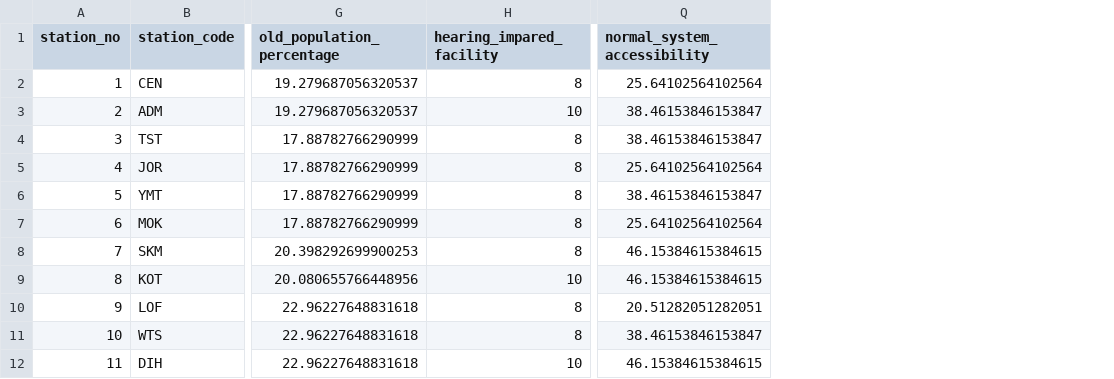
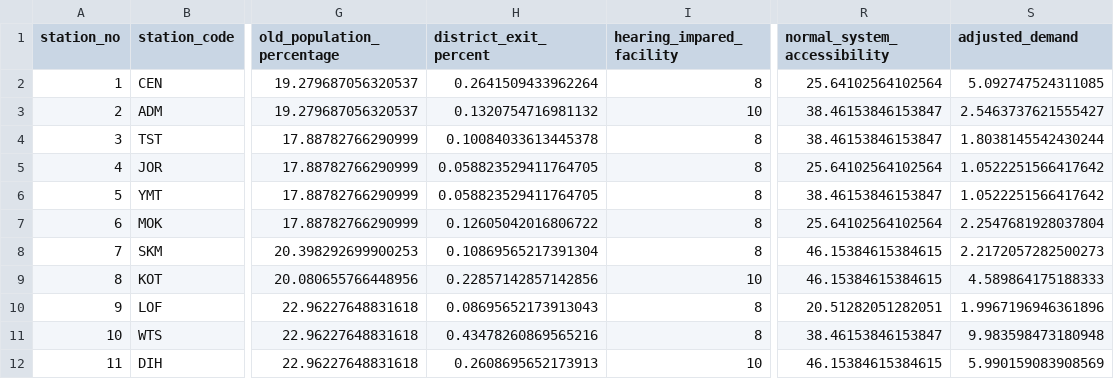
Before and after one commit to linhngo66/MTR-station-accessibility-audit, a CSV file: data/processed/station_score.csv, drawn as a sheet; only a part is shown, gaps mark what is left out; the diff names each change by its address in the sheet, - before the commit and + after, or states it on an @@ line.

Commit message:
adjust demand by size of the station

```diff
--- a/data/processed/station_score.csv
+++ b/data/processed/station_score.csv
+column H (district_exit_percent), rows 2-12: 0.2641509433962264 | 0.1320754716981132 | 0.10084033613445378 | 0.058823529411764705 | 0.058823529411764705 | 0.12605042016806722 | 0.10869565217391304 | 0.22857142857142856 | 0.08695652173913043 | 0.43478260869565216 | 0.2608695652173913
+column S (adjusted_demand), rows 2-12: 5.092747524311085 | 2.5463737621555427 | 1.8038145542430244 | 1.0522251566417642 | 1.0522251566417642 | 2.2547681928037804 | 2.2172057282500273 | 4.589864175188333 | 1.9967196946361896 | 9.983598473180948 | 5.990159083908569
```
Also changed, not shown: 2 other files.
